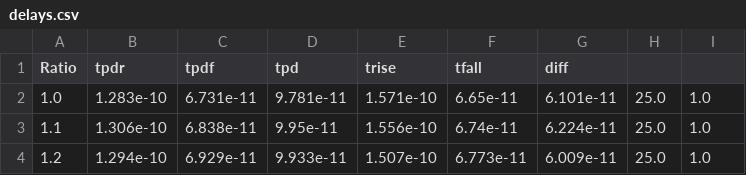
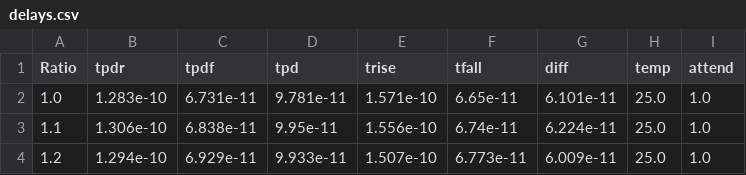
Before and after one commit to mariomont17/tarea_1_vlsi, a CSV file: src/parte2/script_test/delays.csv, drawn as a sheet; only a part is shown.

Commit message:
arreglar columna

```diff
--- a/src/parte2/script_test/delays.csv
+++ b/src/parte2/script_test/delays.csv
@@ -1,2 +1,2 @@
-Ratio,tpdr,tpdf,tpd,trise,tfall,diff
+Ratio,tpdr,tpdf,tpd,trise,tfall,diff,temp,attend
 1.0,1.283e-10,6.731e-11,9.781e-11,1.571e-10,6.65e-11,6.101e-11,25.0,1.0
```
